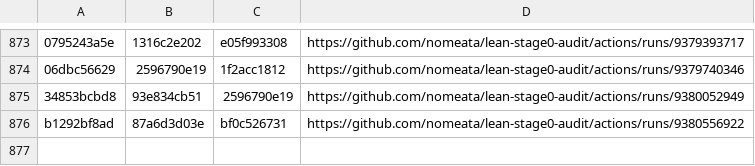
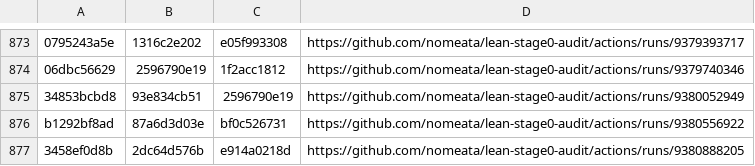
Before and after one commit to nomeata/lean-stage0-audit, a CSV file: builds.csv, drawn as a sheet; only a part is shown, gaps mark what is left out; the diff names each change by its address in the sheet, - before the commit and + after, or states it on an @@ line.

Commit message:
Github run of ./build.sh 3458ef0d8b 2dc64d576b

```diff
--- a/builds.csv
+++ b/builds.csv
+row 877: 3458ef0d8b | 2dc64d576b | e914a0218d | https://github.com/nomeata/lean-stage0-audit/actions/runs/9380888205
```
Also changed, not shown: 2 other files.
